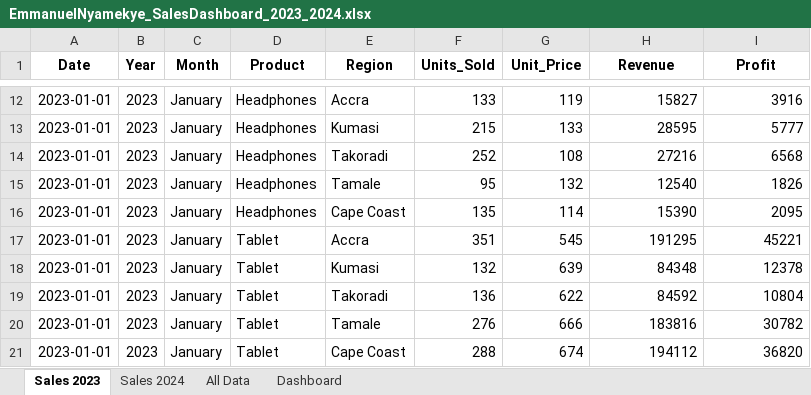
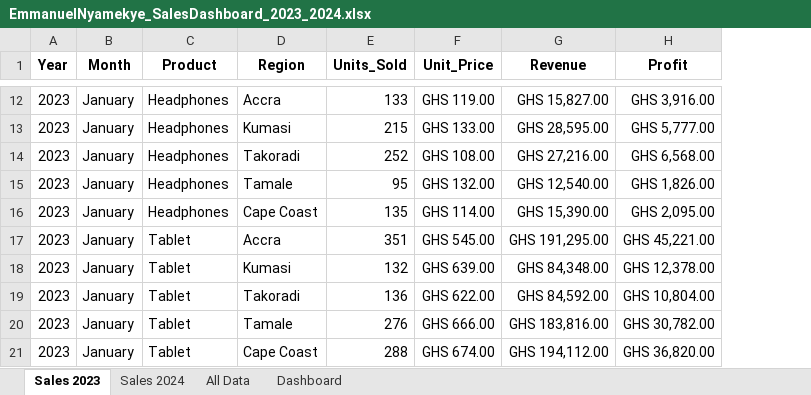
Before and after one commit to Chessington1/Data-Science-notebooks-, an Excel workbook: Python files/EmmanuelNyamekye_SalesDashboard_2023_2024.xlsx, sheet Sales 2023, drawn as a sheet; only a part is shown, gaps mark what is left out; values as stored, in another font and other column widths than the file's, no borders; removed rows and columns are numbered as before the commit, all else as after; the diff covers the shown part only; the diff names each change by its address in the sheet, - before the commit and + after, or states it on an @@ line.

```diff
--- a/Python files/EmmanuelNyamekye_SalesDashboard_2023_2024.xlsx (sheet Sales 2023)
+++ b/Python files/EmmanuelNyamekye_SalesDashboard_2023_2024.xlsx (sheet Sales 2023)
-column A (Date), rows 12-21: all 2023-01-01
-F12 (Unit_Price): 119
+F12 (Unit_Price): GHS 119.00
-G12 (Revenue): 15827
+G12 (Revenue): GHS 15,827.00
-H12 (Profit): 3916
+H12 (Profit): GHS 3,916.00
-F13 (Unit_Price): 133
+F13 (Unit_Price): GHS 133.00
-G13 (Revenue): 28595
+G13 (Revenue): GHS 28,595.00
-H13 (Profit): 5777
+H13 (Profit): GHS 5,777.00
-F14 (Unit_Price): 108
+F14 (Unit_Price): GHS 108.00
-G14 (Revenue): 27216
+G14 (Revenue): GHS 27,216.00
-H14 (Profit): 6568
+H14 (Profit): GHS 6,568.00
-F15 (Unit_Price): 132
+F15 (Unit_Price): GHS 132.00
-G15 (Revenue): 12540
+G15 (Revenue): GHS 12,540.00
-H15 (Profit): 1826
+H15 (Profit): GHS 1,826.00
-F16 (Unit_Price): 114
+F16 (Unit_Price): GHS 114.00
-G16 (Revenue): 15390
+G16 (Revenue): GHS 15,390.00
-H16 (Profit): 2095
+H16 (Profit): GHS 2,095.00
-F17 (Unit_Price): 545
+F17 (Unit_Price): GHS 545.00
-G17 (Revenue): 191295
+G17 (Revenue): GHS 191,295.00
-H17 (Profit): 45221
+H17 (Profit): GHS 45,221.00
-F18 (Unit_Price): 639
+F18 (Unit_Price): GHS 639.00
-G18 (Revenue): 84348
+G18 (Revenue): GHS 84,348.00
-H18 (Profit): 12378
+H18 (Profit): GHS 12,378.00
-F19 (Unit_Price): 622
+F19 (Unit_Price): GHS 622.00
-G19 (Revenue): 84592
+G19 (Revenue): GHS 84,592.00
-H19 (Profit): 10804
+H19 (Profit): GHS 10,804.00
-F20 (Unit_Price): 666
+F20 (Unit_Price): GHS 666.00
-G20 (Revenue): 183816
+G20 (Revenue): GHS 183,816.00
-H20 (Profit): 30782
+H20 (Profit): GHS 30,782.00
-F21 (Unit_Price): 674
+F21 (Unit_Price): GHS 674.00
-G21 (Revenue): 194112
+G21 (Revenue): GHS 194,112.00
-H21 (Profit): 36820
+H21 (Profit): GHS 36,820.00
```
Also changed, not shown: 1050 edited cells elsewhere in this sheet, sheet Dashboard, sheet Sales 2024, sheet All Data, charts or pictures, 1 other file.
